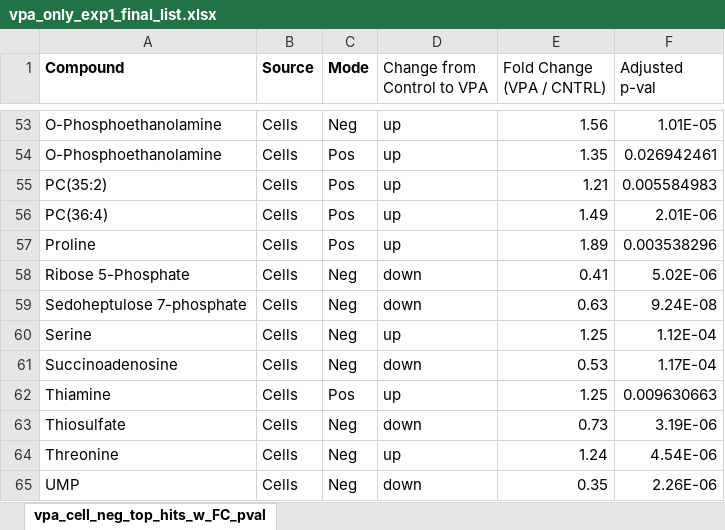
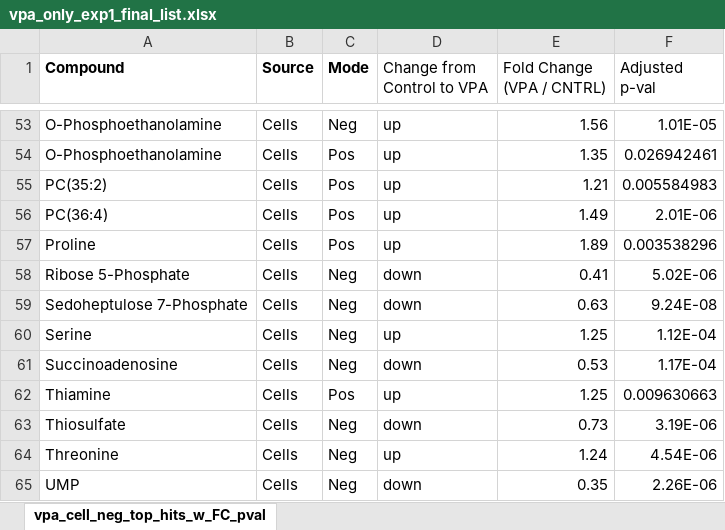
Before and after one commit to darya-akimova/dissertation_related, an Excel workbook: chapter_3_vpa_mesc_cyst_emb_redo/vpa_only_exp1/results/final_list_for_text/vpa_only_exp1_final_list.xlsx, sheet vpa_cell_neg_top_hits_w_FC_pval, drawn as a sheet; only a part is shown, gaps mark what is left out; values as stored, in another font and other column widths than the file's, no borders; the diff covers the shown part only; the diff names each change by its address in the sheet, - before the commit and + after, or states it on an @@ line.

```diff
--- a/chapter_3_vpa_mesc_cyst_emb_redo/vpa_only_exp1/results/final_list_for_text/vpa_only_exp1_final_list.xlsx (sheet vpa_cell_neg_top_hits_w_FC_pval)
+++ b/chapter_3_vpa_mesc_cyst_emb_redo/vpa_only_exp1/results/final_list_for_text/vpa_only_exp1_final_list.xlsx (sheet vpa_cell_neg_top_hits_w_FC_pval)
-A59 (Compound): Sedoheptulose 7-phosphate
+A59 (Compound): Sedoheptulose 7-Phosphate
```
Also changed, not shown: 12 edited cells elsewhere in this sheet, 4 other files.
